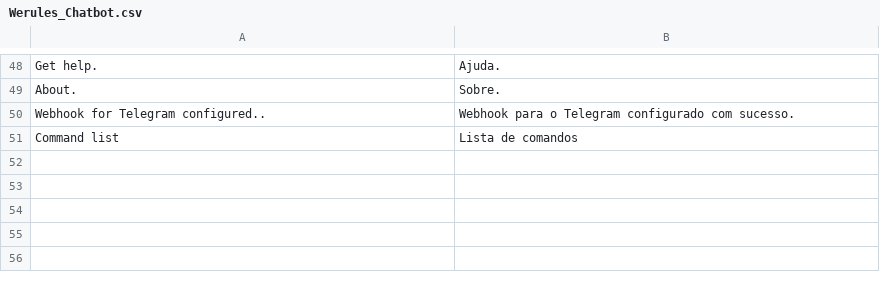
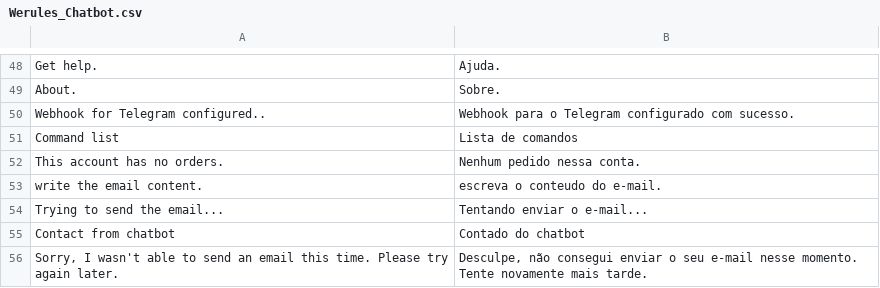
Before and after one commit to VectorxA/Magento-Chatbot, a CSV file: app/locale/pt_BR/Werules_Chatbot.csv, drawn as a sheet; only a part is shown, gaps mark what is left out.

Commit message:
sending email

```diff
--- a/app/locale/pt_BR/Werules_Chatbot.csv
+++ b/app/locale/pt_BR/Werules_Chatbot.csv
@@ -51 +51,6 @@
 "Command list","Lista de comandos"
+"This account has no orders.","Nenhum pedido nessa conta."
+"write the email content.","escreva o conteudo do e-mail."
+"Trying to send the email...","Tentando enviar o e-mail..."
+"Contact from chatbot","Contado do chatbot"
+"Sorry, I wasn't able to send an email this time. Please try again later.","Desculpe, não consegui enviar o seu e-mail nesse momento. Tente novamente mais tarde."
```
Also changed, not shown: 1 other file.
